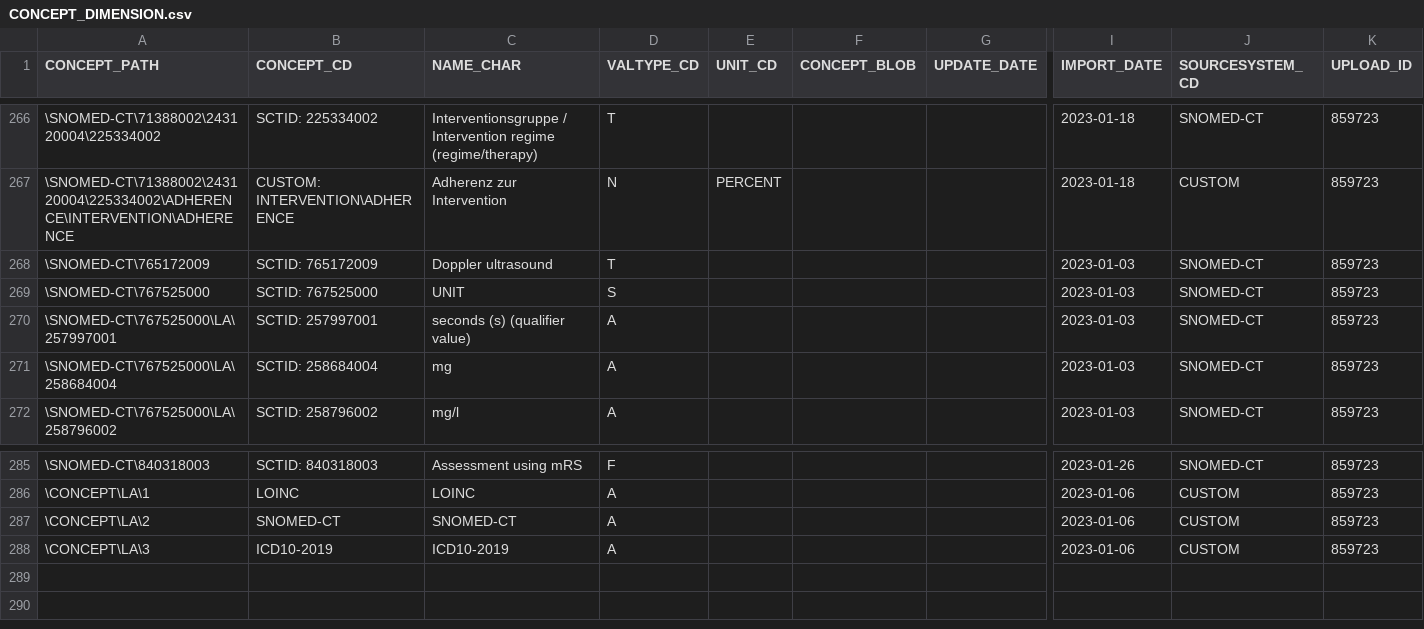
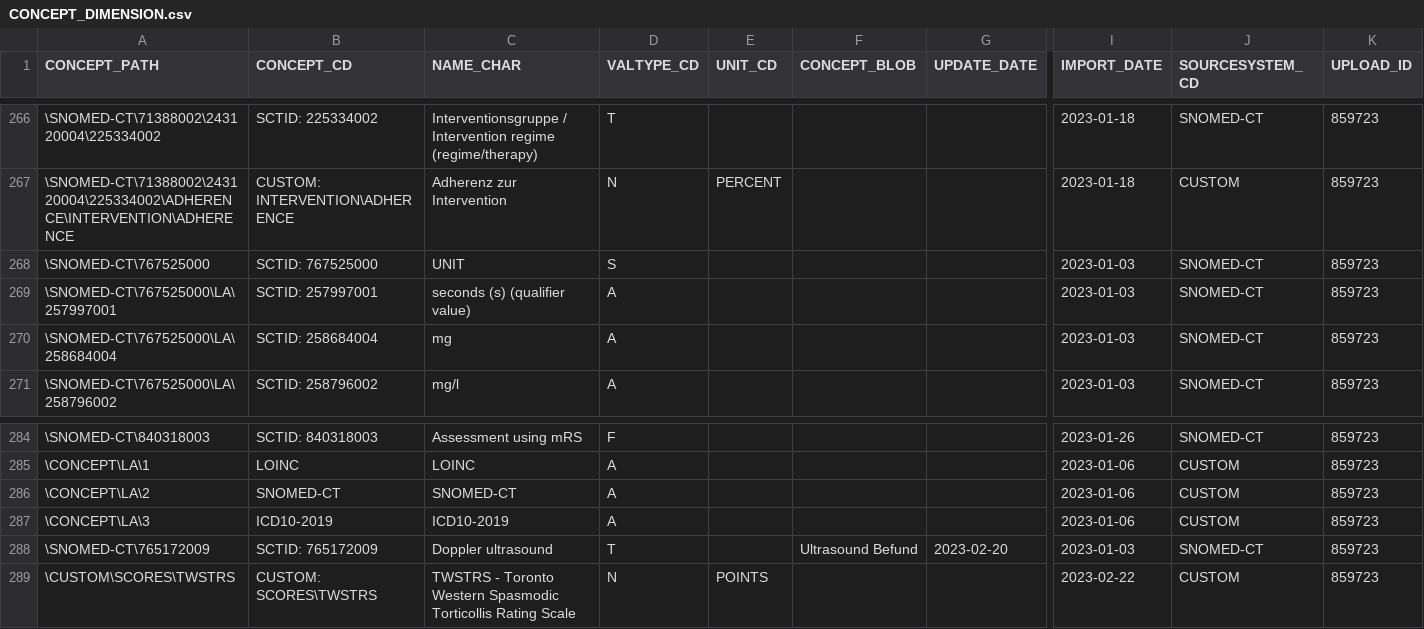
Before and after one commit to stebro01/BEST, a CSV file: db/app/public/table_templates/CONCEPT_DIMENSION.csv, drawn as a sheet; only a part is shown, gaps mark what is left out; removed rows and columns are numbered as before the commit, all else as after; rows hold the shown columns only; the diff names each change by its address in the sheet, - before the commit and + after, or states it on an @@ line.

```diff
--- a/db/app/public/table_templates/CONCEPT_DIMENSION.csv
+++ b/db/app/public/table_templates/CONCEPT_DIMENSION.csv
-row 268: \SNOMED-CT\765172009 | SCTID: 765172009 | Doppler ultrasound | T |  |  |  | 2023-01-03 | SNOMED-CT | 859723
+row 288: \SNOMED-CT\765172009 | SCTID: 765172009 | Doppler ultrasound | T |  | Ultrasound Befund | 2023-02-20 | 2023-01-03 | SNOMED-CT | 859723
+row 289: \CUSTOM\SCORES\TWSTRS | CUSTOM: SCORES\TWSTRS | TWSTRS - Toronto Western Spasmodic Torticollis Rating Scale | N | POINTS |  |  | 2023-02-22 | CUSTOM | 859723
```
Also changed, not shown: 19 other files.
